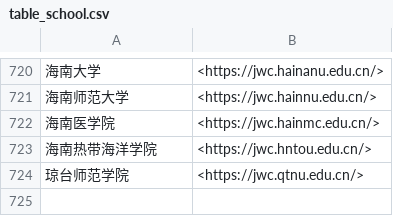
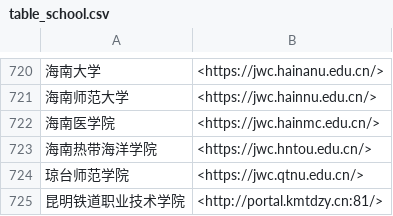
Before and after one commit to TheWinterSakura/Aion, a CSV file: app/src/main/assets/table_school.csv, drawn as a sheet; only a part is shown, gaps mark what is left out.

```diff
--- a/app/src/main/assets/table_school.csv
+++ b/app/src/main/assets/table_school.csv
@@ -724 +724,2 @@
 琼台师范学院,<https://jwc.qtnu.edu.cn/>
+昆明铁道职业技术学院,<http://portal.kmtdzy.cn:81/>
```
Also changed, not shown: 6 other files.
